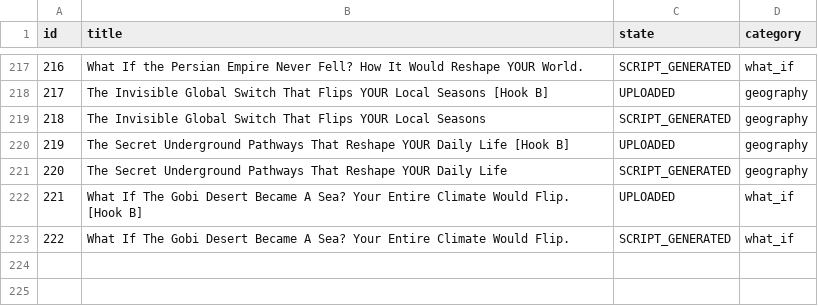
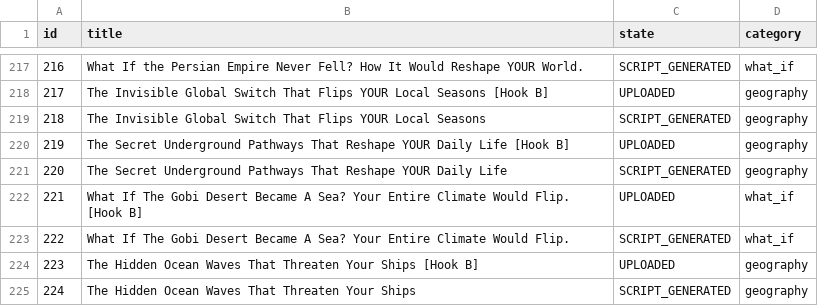
Before and after one commit to enigmaiq6-creator/Blowyourmind, a CSV file: flows/image_content_generator/tracking/ideas_tracking.csv, drawn as a sheet; only a part is shown, gaps mark what is left out; the diff names each change by its address in the sheet, - before the commit and + after, or states it on an @@ line.

```diff
--- a/flows/image_content_generator/tracking/ideas_tracking.csv
+++ b/flows/image_content_generator/tracking/ideas_tracking.csv
+row 224: 223 | The Hidden Ocean Waves That Threaten Your Ships [Hook B] | UPLOADED | geography
+row 225: 224 | The Hidden Ocean Waves That Threaten Your Ships | SCRIPT_GENERATED | geography
```
Also changed, not shown: flows/image_content_generator/tracking/automated_posts_history.csv.
